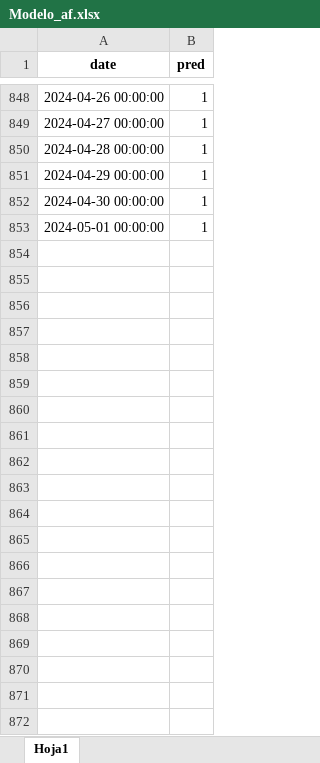
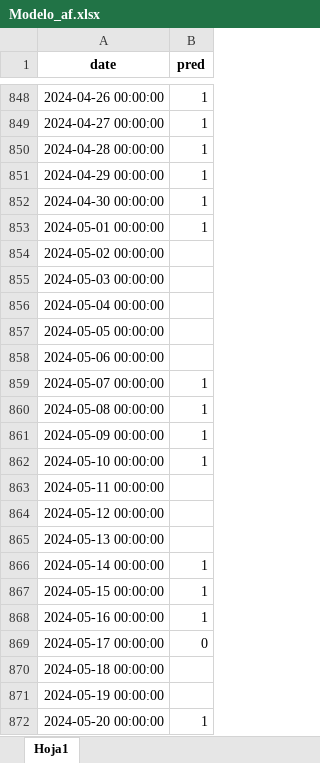
Before and after one commit to santiagogiraldo09/Arkad, an Excel workbook: Modelo_af.xlsx, sheet Hoja1, drawn as a sheet; only a part is shown, gaps mark what is left out; values as stored, in another font and other column widths than the file's, no borders; the diff covers the shown part only; the diff names each change by its address in the sheet, - before the commit and + after, or states it on an @@ line.

Commit message:
Ejercicio prueba

```diff
--- a/Modelo_af.xlsx (sheet Hoja1)
+++ b/Modelo_af.xlsx (sheet Hoja1)
+row 854: 2024-05-02 00:00:00
+row 855: 2024-05-03 00:00:00
+row 856: 2024-05-04 00:00:00
+row 857: 2024-05-05 00:00:00
+row 858: 2024-05-06 00:00:00
+row 859: 2024-05-07 00:00:00 | 1
+row 860: 2024-05-08 00:00:00 | 1
+row 861: 2024-05-09 00:00:00 | 1
+row 862: 2024-05-10 00:00:00 | 1
+row 863: 2024-05-11 00:00:00
+row 864: 2024-05-12 00:00:00
+row 865: 2024-05-13 00:00:00
+row 866: 2024-05-14 00:00:00 | 1
+row 867: 2024-05-15 00:00:00 | 1
+row 868: 2024-05-16 00:00:00 | 1
+row 869: 2024-05-17 00:00:00 | 0
+row 870: 2024-05-18 00:00:00
+row 871: 2024-05-19 00:00:00
+row 872: 2024-05-20 00:00:00 | 1
```
Also changed, not shown: 11 added rows elsewhere in this sheet.
